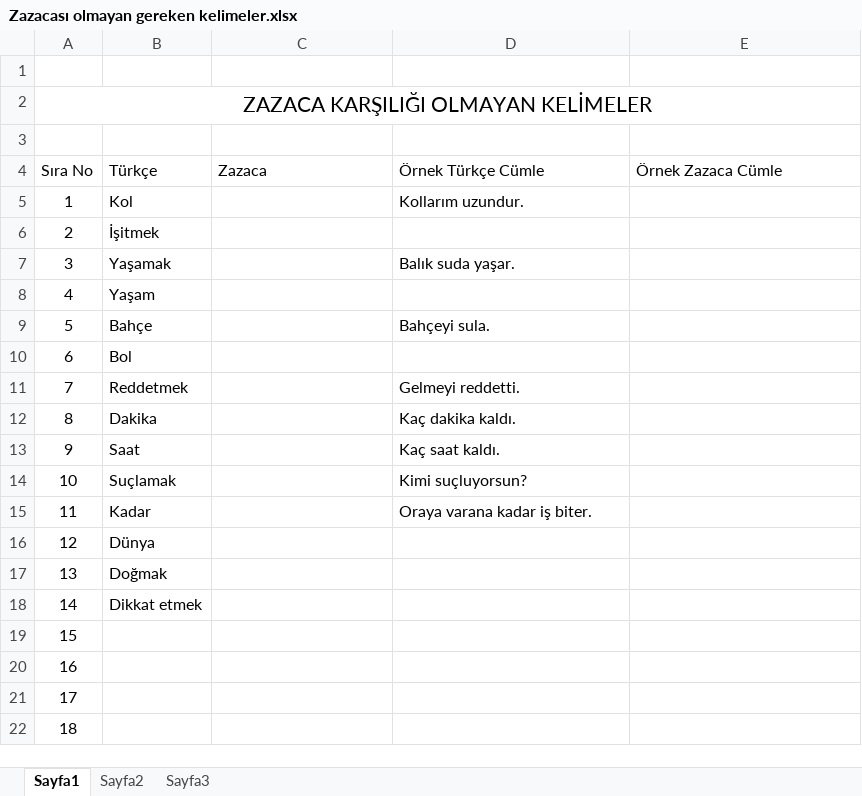
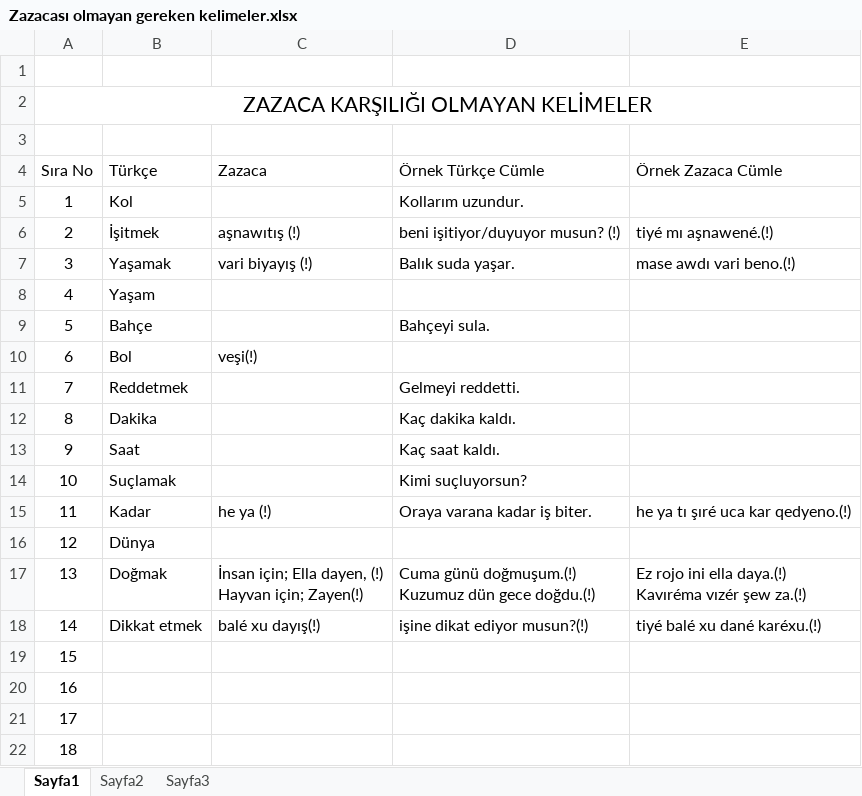
Before and after one commit to Serwer/Zazaca-Turkce-Sozluk, an Excel workbook: Zazacası olmayan gereken kelimeler.xlsx, sheet Sayfa1, drawn as a sheet; only a part is shown; values as stored, in another font and other column widths than the file's, no borders; ↵ is a line break in a cell; the diff names each change by its address in the sheet, - before the commit and + after, or states it on an @@ line.

Commit message:
zazaca olmayan kelimeler

```diff
--- a/Zazacası olmayan gereken kelimeler.xlsx (sheet Sayfa1)
+++ b/Zazacası olmayan gereken kelimeler.xlsx (sheet Sayfa1)
-C6 (Zazaca): (empty)
+C6 (Zazaca): aşnawıtış (!)
-D6 (Örnek Türkçe Cümle): (empty)
+D6 (Örnek Türkçe Cümle): beni işitiyor/duyuyor musun? (!)
-E6 (Örnek Zazaca Cümle): (empty)
+E6 (Örnek Zazaca Cümle): tiyé mı aşnawené.(!)
-C7 (Zazaca): (empty)
+C7 (Zazaca): vari biyayış (!)
-E7 (Örnek Zazaca Cümle): (empty)
+E7 (Örnek Zazaca Cümle): mase awdı vari beno.(!)
-C10 (Zazaca): (empty)
+C10 (Zazaca): veşi(!)
-C15 (Zazaca): (empty)
+C15 (Zazaca): he ya (!)
-E15 (Örnek Zazaca Cümle): (empty)
+E15 (Örnek Zazaca Cümle): he ya tı şıré uca kar qedyeno.(!)
-C17 (Zazaca): (empty)
+C17 (Zazaca): İnsan için; Ella dayen, (!) ↵ Hayvan için; Zayen(!)
-D17 (Örnek Türkçe Cümle): (empty)
+D17 (Örnek Türkçe Cümle): Cuma günü doğmuşum.(!) ↵ Kuzumuz dün gece doğdu.(!)
-E17 (Örnek Zazaca Cümle): (empty)
+E17 (Örnek Zazaca Cümle): Ez rojo ini ella daya.(!) ↵ Kavıréma vızér şew za.(!)
-C18 (Zazaca): (empty)
+C18 (Zazaca): balé xu dayış(!)
-D18 (Örnek Türkçe Cümle): (empty)
+D18 (Örnek Türkçe Cümle): işine dikat ediyor musun?(!)
-E18 (Örnek Zazaca Cümle): (empty)
+E18 (Örnek Zazaca Cümle): tiyé balé xu dané karéxu.(!)
```
